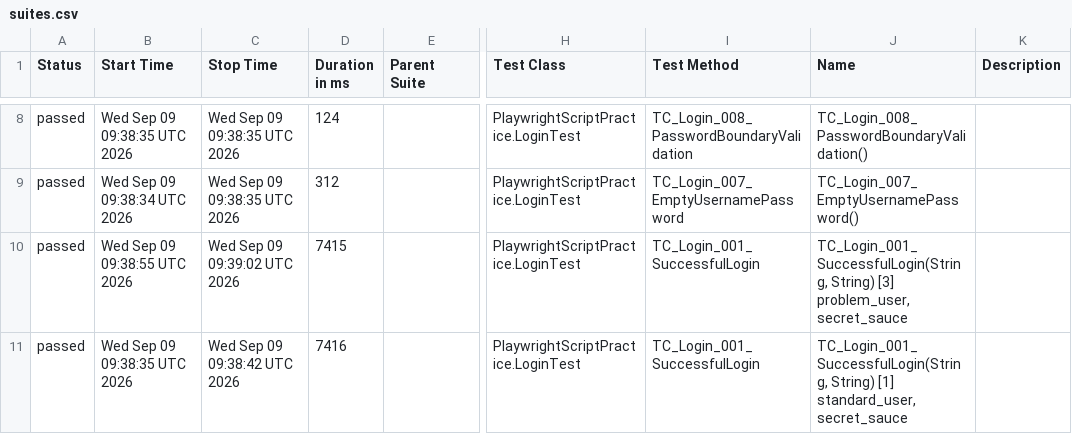
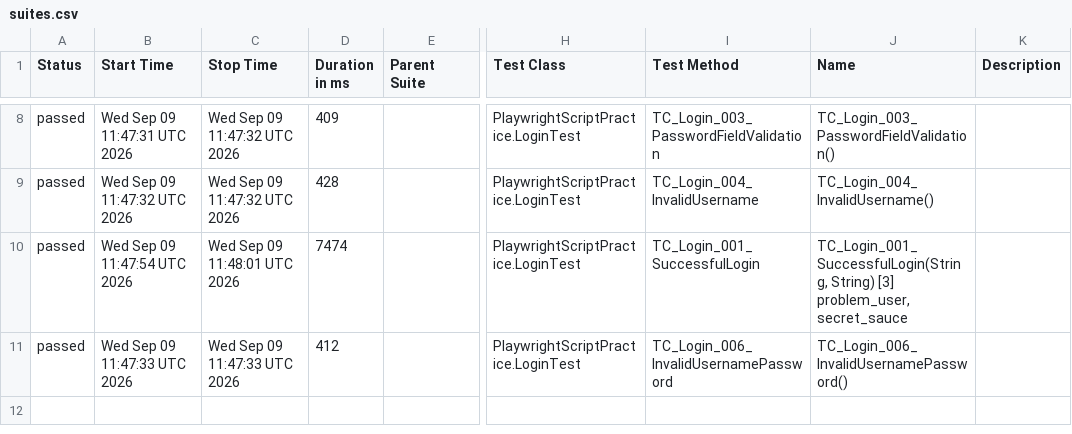
Before and after one commit to testing-playwright-26/playwright-testing-cicd, a CSV file: login-test/data/suites.csv, drawn as a sheet; only a part is shown, gaps mark what is left out; the diff covers the shown part only; the diff names each change by its address in the sheet, - before the commit and + after, or states it on an @@ line.

Commit message:
Update LoginTest Allure report with history

```diff
--- a/login-test/data/suites.csv
+++ b/login-test/data/suites.csv
-B8 (Start Time): Wed Sep 09 09:38:35 UTC 2026
+B8 (Start Time): Wed Sep 09 11:47:31 UTC 2026
-C8:C9 (Stop Time): Wed Sep 09 09:38:35 UTC 2026
+C8:C9 (Stop Time): Wed Sep 09 11:47:32 UTC 2026
-D8 (Duration in ms): 124
+D8 (Duration in ms): 409
-I8 (Test Method): TC_Login_008_PasswordBoundaryValidation
+I8 (Test Method): TC_Login_003_PasswordFieldValidation
-J8 (Name): TC_Login_008_PasswordBoundaryValidation()
+J8 (Name): TC_Login_003_PasswordFieldValidation()
-B9 (Start Time): Wed Sep 09 09:38:34 UTC 2026
+B9 (Start Time): Wed Sep 09 11:47:32 UTC 2026
-D9 (Duration in ms): 312
+D9 (Duration in ms): 428
-I9 (Test Method): TC_Login_007_EmptyUsernamePassword
+I9 (Test Method): TC_Login_004_InvalidUsername
-J9 (Name): TC_Login_007_EmptyUsernamePassword()
+J9 (Name): TC_Login_004_InvalidUsername()
-B10 (Start Time): Wed Sep 09 09:38:55 UTC 2026
+B10 (Start Time): Wed Sep 09 11:47:54 UTC 2026
-C10 (Stop Time): Wed Sep 09 09:39:02 UTC 2026
+C10 (Stop Time): Wed Sep 09 11:48:01 UTC 2026
-D10 (Duration in ms): 7415
+D10 (Duration in ms): 7474
-B11 (Start Time): Wed Sep 09 09:38:35 UTC 2026
+B11 (Start Time): Wed Sep 09 11:47:33 UTC 2026
-C11 (Stop Time): Wed Sep 09 09:38:42 UTC 2026
+C11 (Stop Time): Wed Sep 09 11:47:33 UTC 2026
-D11 (Duration in ms): 7416
+D11 (Duration in ms): 412
-I11 (Test Method): TC_Login_001_SuccessfulLogin
+I11 (Test Method): TC_Login_006_InvalidUsernamePassword
-J11 (Name): TC_Login_001_SuccessfulLogin(String, String) [1] standard_user, secret_sauce
+J11 (Name): TC_Login_006_InvalidUsernamePassword()
```
Also changed, not shown: 30 edited cells elsewhere in this file, 49 other files.
